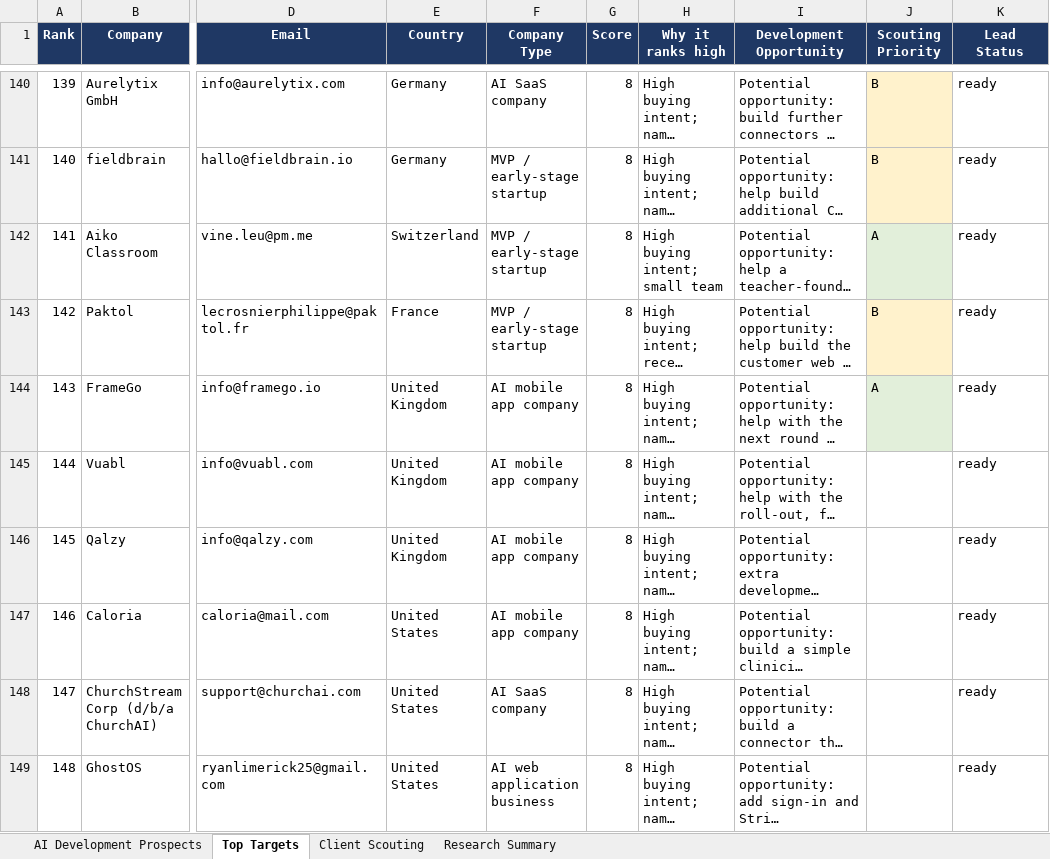
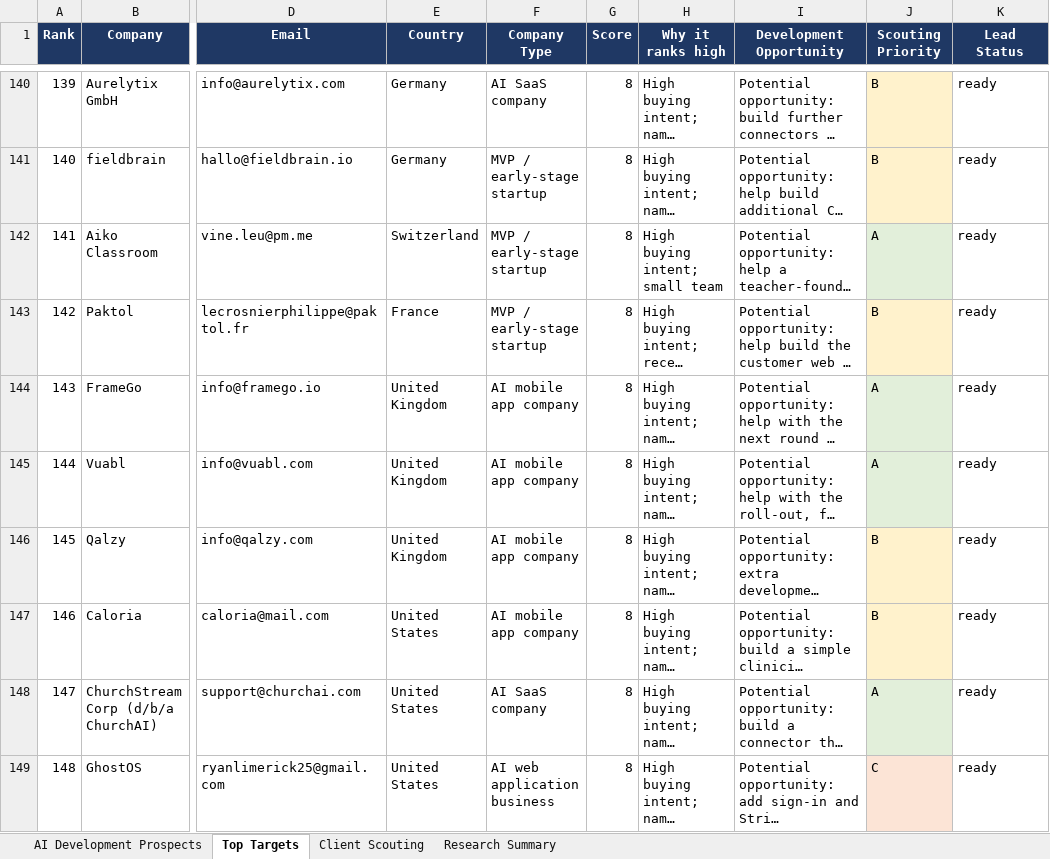
Before and after one commit to Vedrix-dev01/get-order, an Excel workbook: AI_Vibe_Coding_SaaS_App_Development_Prospects_1000.xlsx, sheet Top Targets, drawn as a sheet; only a part is shown, gaps mark what is left out; long unchanged cells end in …; values as stored, in another font and other column widths than the file's, no borders; the diff covers the shown part only; the diff names each change by its address in the sheet, - before the commit and + after, or states it on an @@ line.

```diff
--- a/AI_Vibe_Coding_SaaS_App_Development_Prospects_1000.xlsx (sheet Top Targets)
+++ b/AI_Vibe_Coding_SaaS_App_Development_Prospects_1000.xlsx (sheet Top Targets)
-J145 (Scouting Priority): (empty)
+J145 (Scouting Priority): A
-J145 fill: none
+J145 fill: #E2EFDA
-J146:J147 (Scouting Priority): (empty)
+J146:J147 (Scouting Priority): B
-J146:J147 fill: none
+J146:J147 fill: #FFF2CC
-J148 (Scouting Priority): (empty)
+J148 (Scouting Priority): A
-J148 fill: none
+J148 fill: #E2EFDA
-J149 (Scouting Priority): (empty)
+J149 (Scouting Priority): C
-J149 fill: none
+J149 fill: #FCE4D6
```
Also changed, not shown: 150 added rows, 11 edited cells and cell formats elsewhere in this sheet, sheet Client Scouting, sheet AI Development Prospects, sheet Research Summary.
